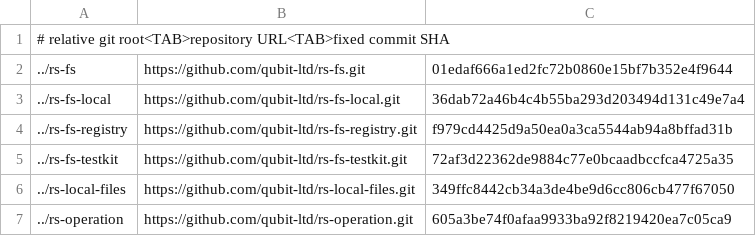
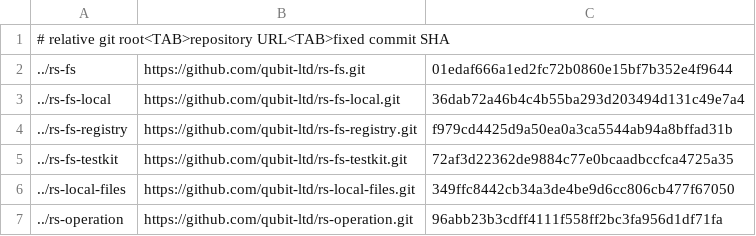
Before and after one commit to qubit-ltd/rs-mime, a TSV file: .infra/ci/local-path-dependencies.tsv, drawn as a sheet.

Commit message:
Pin frozen operation 0.3.2 source

```diff
--- a/.infra/ci/local-path-dependencies.tsv
+++ b/.infra/ci/local-path-dependencies.tsv
@@ -6,2 +6,2 @@
 ../rs-local-files	https://github.com/qubit-ltd/rs-local-files.git	349ffc8442cb34a3de4be9d6cc806cb477f67050
-../rs-operation	https://github.com/qubit-ltd/rs-operation.git	605a3be74f0afaa9933ba92f8219420ea7c05ca9
+../rs-operation	https://github.com/qubit-ltd/rs-operation.git	96abb23b3cdff4111f558ff2bc3fa956d1df71fa
```
